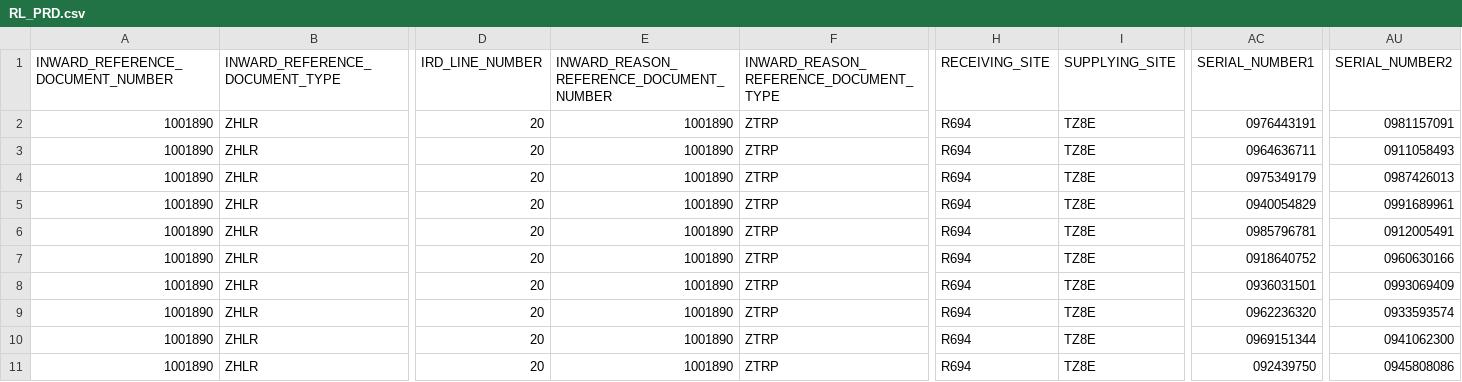
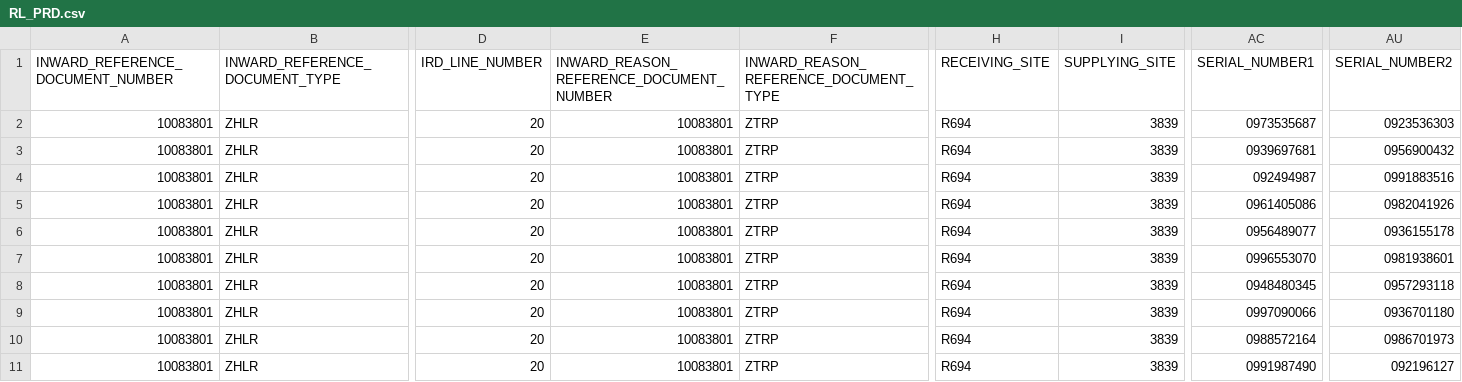
Before and after one commit to chetanp13025/rel_plawright, a CSV file: csv_file/RL_PRD.csv, drawn as a sheet; only a part is shown, gaps mark what is left out; the diff names each change by its address in the sheet, - before the commit and + after, or states it on an @@ line.

```diff
--- a/csv_file/RL_PRD.csv
+++ b/csv_file/RL_PRD.csv
-A2:A11 (INWARD_REFERENCE_DOCUMENT_NUMBER): 1001890
+A2:A11 (INWARD_REFERENCE_DOCUMENT_NUMBER): 10083801
-E2:E11: 1001890
+E2:E11: 10083801
-I2:I11 (SUPPLYING_SITE): TZ8E
+I2:I11 (SUPPLYING_SITE): 3839
-AC2 (SERIAL_NUMBER1): 0976443191
+AC2 (SERIAL_NUMBER1): 0973535687
-AU2 (SERIAL_NUMBER2): 0981157091
+AU2 (SERIAL_NUMBER2): 0923536303
-AC3 (SERIAL_NUMBER1): 0964636711
+AC3 (SERIAL_NUMBER1): 0939697681
-AU3 (SERIAL_NUMBER2): 0911058493
+AU3 (SERIAL_NUMBER2): 0956900432
-AC4 (SERIAL_NUMBER1): 0975349179
+AC4 (SERIAL_NUMBER1): 092494987
-AU4 (SERIAL_NUMBER2): 0987426013
+AU4 (SERIAL_NUMBER2): 0991883516
-AC5 (SERIAL_NUMBER1): 0940054829
+AC5 (SERIAL_NUMBER1): 0961405086
-AU5 (SERIAL_NUMBER2): 0991689961
+AU5 (SERIAL_NUMBER2): 0982041926
-AC6 (SERIAL_NUMBER1): 0985796781
+AC6 (SERIAL_NUMBER1): 0956489077
-AU6 (SERIAL_NUMBER2): 0912005491
+AU6 (SERIAL_NUMBER2): 0936155178
-AC7 (SERIAL_NUMBER1): 0918640752
+AC7 (SERIAL_NUMBER1): 0996553070
-AU7 (SERIAL_NUMBER2): 0960630166
+AU7 (SERIAL_NUMBER2): 0981938601
-AC8 (SERIAL_NUMBER1): 0936031501
+AC8 (SERIAL_NUMBER1): 0948480345
-AU8 (SERIAL_NUMBER2): 0993069409
+AU8 (SERIAL_NUMBER2): 0957293118
-AC9 (SERIAL_NUMBER1): 0962236320
+AC9 (SERIAL_NUMBER1): 0997090066
-AU9 (SERIAL_NUMBER2): 0933593574
+AU9 (SERIAL_NUMBER2): 0936701180
-AC10 (SERIAL_NUMBER1): 0969151344
+AC10 (SERIAL_NUMBER1): 0988572164
-AU10 (SERIAL_NUMBER2): 0941062300
+AU10 (SERIAL_NUMBER2): 0986701973
-AC11 (SERIAL_NUMBER1): 092439750
+AC11 (SERIAL_NUMBER1): 0991987490
-AU11 (SERIAL_NUMBER2): 0945808086
+AU11 (SERIAL_NUMBER2): 092196127
```
Also changed, not shown: 6 other files.
